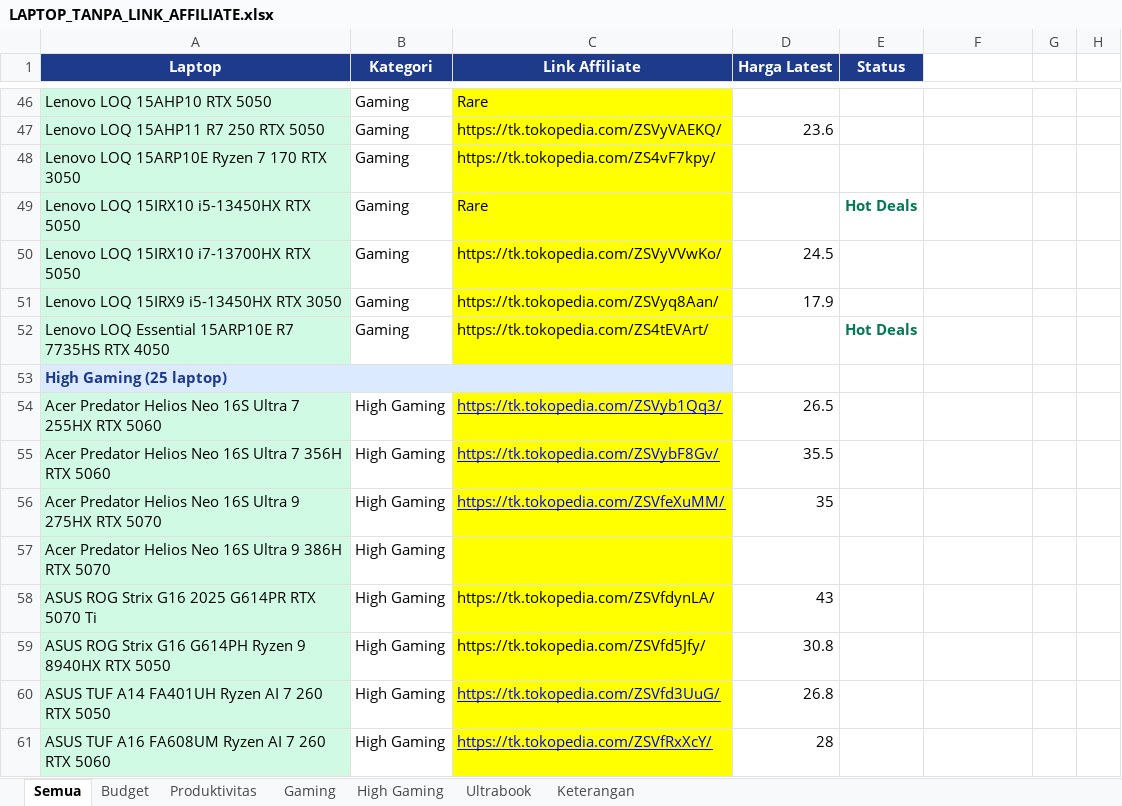
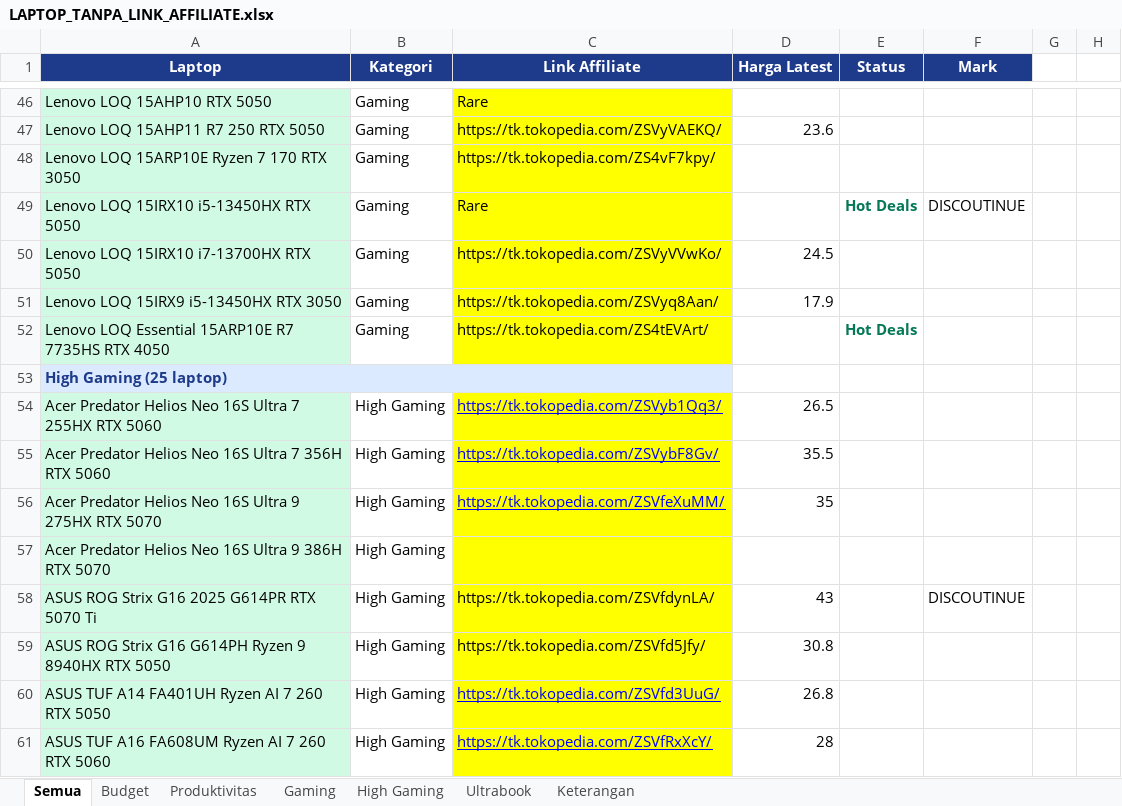
Before and after one commit to cabdans/astro-laptop-latihan, an Excel workbook: LAPTOP_TANPA_LINK_AFFILIATE.xlsx, sheet Semua, drawn as a sheet; only a part is shown, gaps mark what is left out; values as stored, in another font and other column widths than the file's, no borders; the diff covers the shown part only; the diff names each change by its address in the sheet, - before the commit and + after, or states it on an @@ line.

```diff
--- a/LAPTOP_TANPA_LINK_AFFILIATE.xlsx (sheet Semua)
+++ b/LAPTOP_TANPA_LINK_AFFILIATE.xlsx (sheet Semua)
-F1: (empty)
+F1: Mark
-F1 fill: none
+F1 fill: #1E3A8A
-F49 (Mark): (empty)
+F49 (Mark): DISCOUTINUE
-F58 (Mark): (empty)
+F58 (Mark): DISCOUTINUE
```
Also changed, not shown: 7 edited cells and cell formats elsewhere in this sheet, 26 other files.
